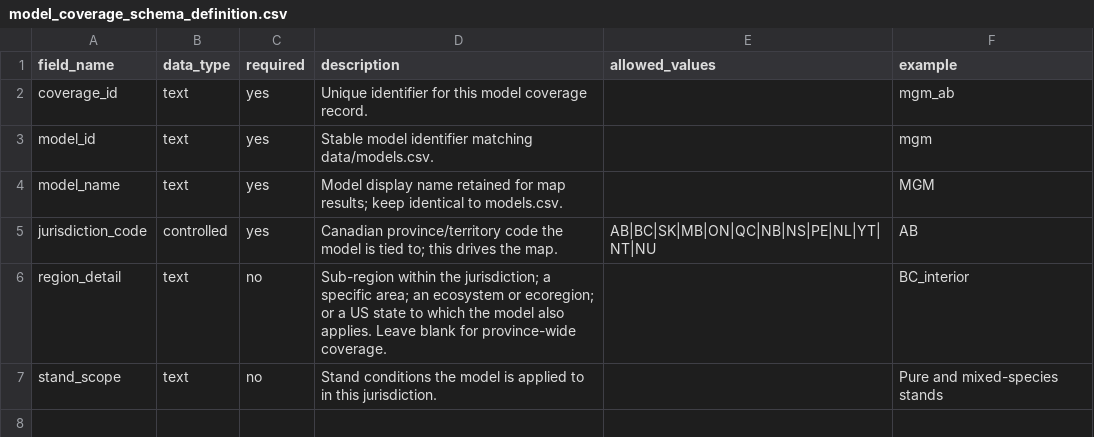
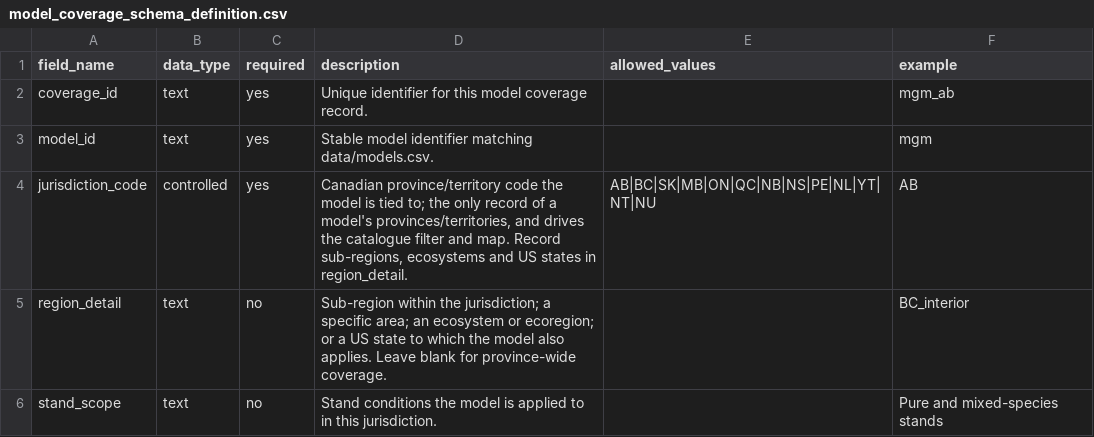
Before and after one commit to forest-carbon-tools-dfs/CanGrowthModels, a CSV file: data/model_coverage_schema_definition.csv, drawn as a sheet.

```diff
--- a/data/model_coverage_schema_definition.csv
+++ b/data/model_coverage_schema_definition.csv
@@ -3,4 +3,3 @@ coverage_id,text,yes,Unique identifier for this model coverage record.,,mgm_ab
 model_id,text,yes,Stable model identifier matching data/models.csv.,,mgm
-model_name,text,yes,Model display name retained for map results; keep identical to models.csv.,,MGM
-jurisdiction_code,controlled,yes,Canadian province/territory code the model is tied to; this drives the map.,AB|BC|SK|MB|ON|QC|NB|NS|PE|NL|YT|NT|NU,AB
+jurisdiction_code,controlled,yes,"Canadian province/territory code the model is tied to; the only record of a model's provinces/territories, and drives the catalogue filter and map. Record sub-regions, ecosystems and US states in region_detail.",AB|BC|SK|MB|ON|QC|NB|NS|PE|NL|YT|NT|NU,AB
 region_detail,text,no,Sub-region within the jurisdiction; a specific area; an ecosystem or ecoregion; or a US state to which the model also applies. Leave blank for province-wide coverage.,,BC_interior
```
Also changed, not shown: data/model_coverage.csv, data/model_links.csv, 12 other files.
